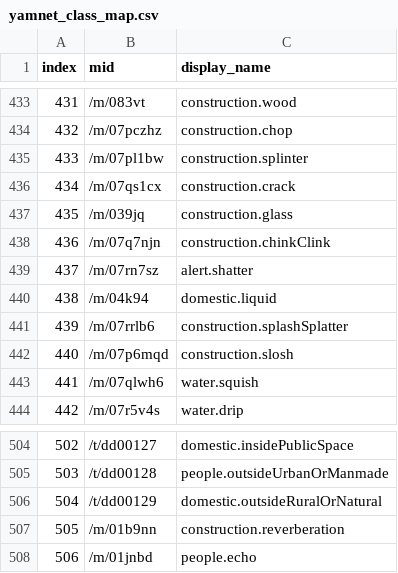
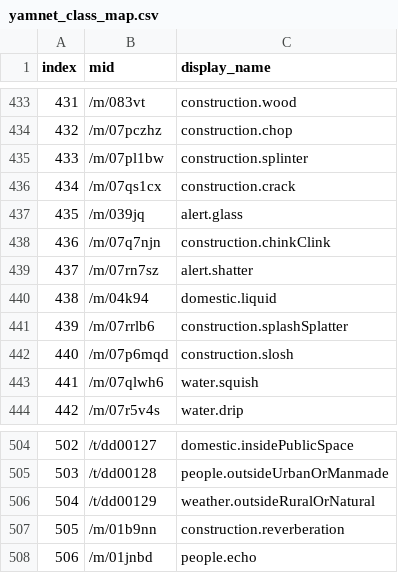
Before and after one commit to cecat/CeC-HA-Addons, a CSV file: addons/yamcam2/files/yamnet_class_map.csv, drawn as a sheet; only a part is shown, gaps mark what is left out; the diff covers the shown part only.

```diff
--- a/addons/yamcam2/files/yamnet_class_map.csv
+++ b/addons/yamcam2/files/yamnet_class_map.csv
@@ -436,3 +436,3 @@ index,mid,display_name
 434,/m/07qs1cx,construction.crack
-435,/m/039jq,construction.glass
+435,/m/039jq,alert.glass
 436,/m/07q7njn,construction.chinkClink
@@ -505,3 +505,3 @@ index,mid,display_name
 503,/t/dd00128,people.outsideUrbanOrManmade
-504,/t/dd00129,domestic.outsideRuralOrNatural
+504,/t/dd00129,weather.outsideRuralOrNatural
 505,/m/01b9nn,construction.reverberation
```
Also changed, not shown: 19 edited cells elsewhere in this file.
